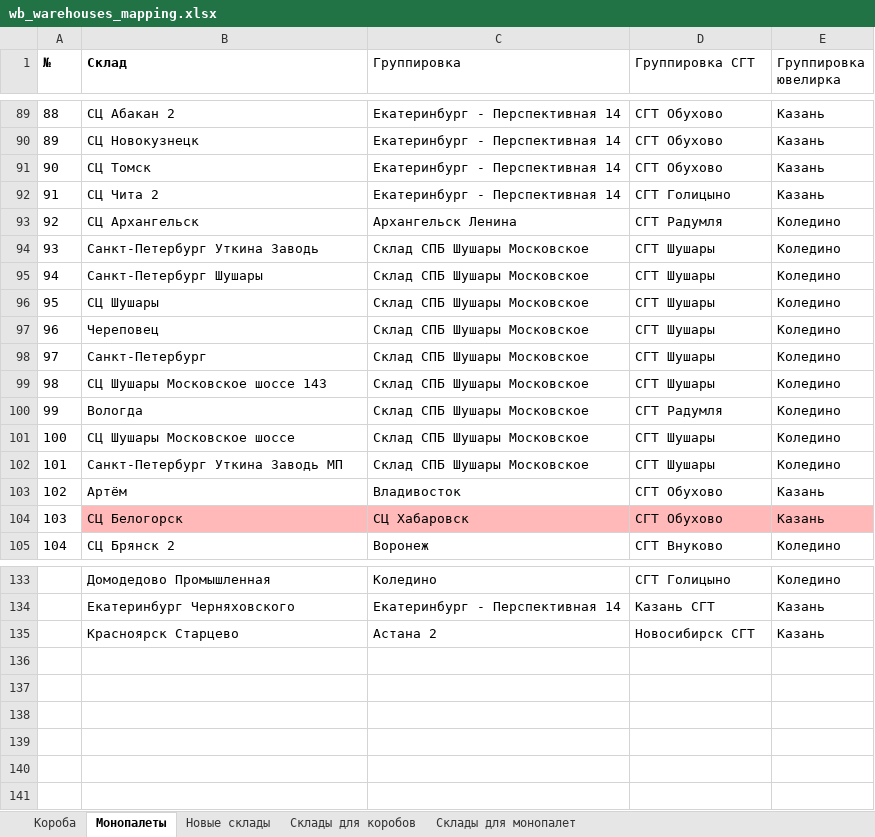
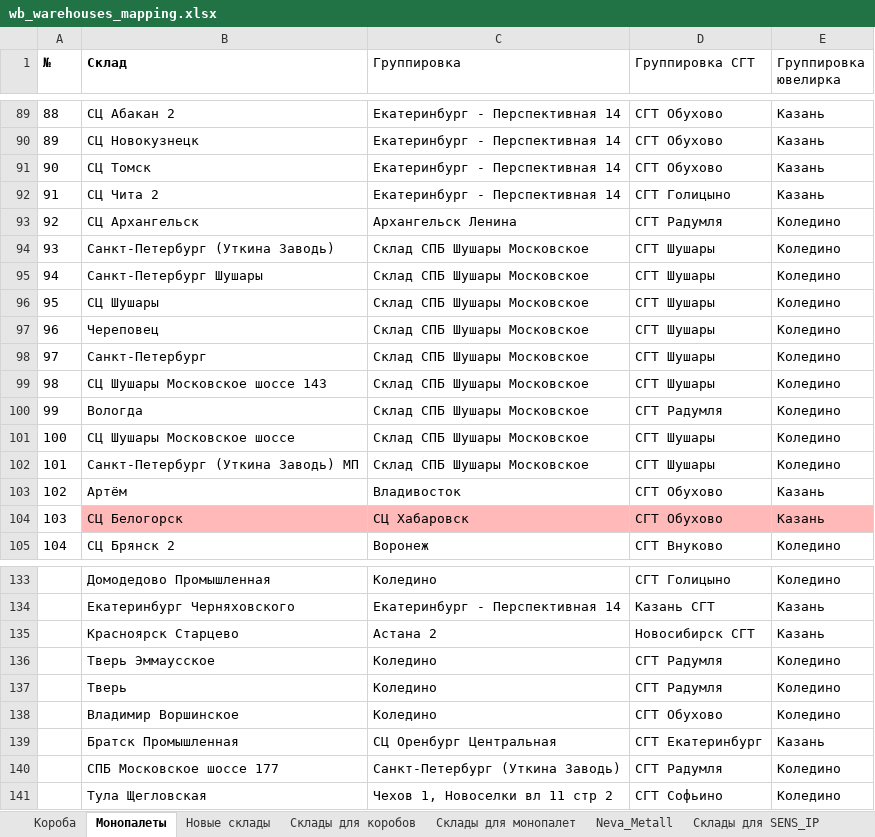
Before and after one commit to AskTheMountains/marketplace-analytics, an Excel workbook: wb/scripts/wb_warehouses_mapping.xlsx, sheet Монопалеты, drawn as a sheet; only a part is shown, gaps mark what is left out; values as stored, in another font and other column widths than the file's, no borders; conditional formats not drawn; the diff names each change by its address in the sheet, - before the commit and + after, or states it on an @@ line.

```diff
--- a/wb/scripts/wb_warehouses_mapping.xlsx (sheet Монопалеты)
+++ b/wb/scripts/wb_warehouses_mapping.xlsx (sheet Монопалеты)
+sheet tab: Neva_Metall
+sheet tab: Склады для SENS_IP
-B94 (Склад): Санкт-Петербург Уткина Заводь
+B94 (Склад): Санкт-Петербург (Уткина Заводь)
-B102 (Склад): Санкт-Петербург Уткина Заводь МП
+B102 (Склад): Санкт-Петербург (Уткина Заводь) МП
+row 136:  | Тверь Эммаусское | Коледино | СГТ Радумля | Коледино
+row 137:  | Тверь | Коледино | СГТ Радумля | Коледино
+row 138:  | Владимир Воршинское | Коледино | СГТ Обухово | Коледино
+row 139:  | Братск Промышленная | СЦ Оренбург Центральная | СГТ Екатеринбург | Казань
+row 140:  | СПБ Московское шоссе 177 | Санкт-Петербург (Уткина Заводь) | СГТ Радумля | Коледино
+row 141:  | Тула Щегловская | Чехов 1, Новоселки вл 11 стр 2 | СГТ Софьино | Коледино
```
Also changed, not shown: sheet Новые склады, sheet Короба, sheet Склады для коробов, other sheet tabs, 22 other files.
